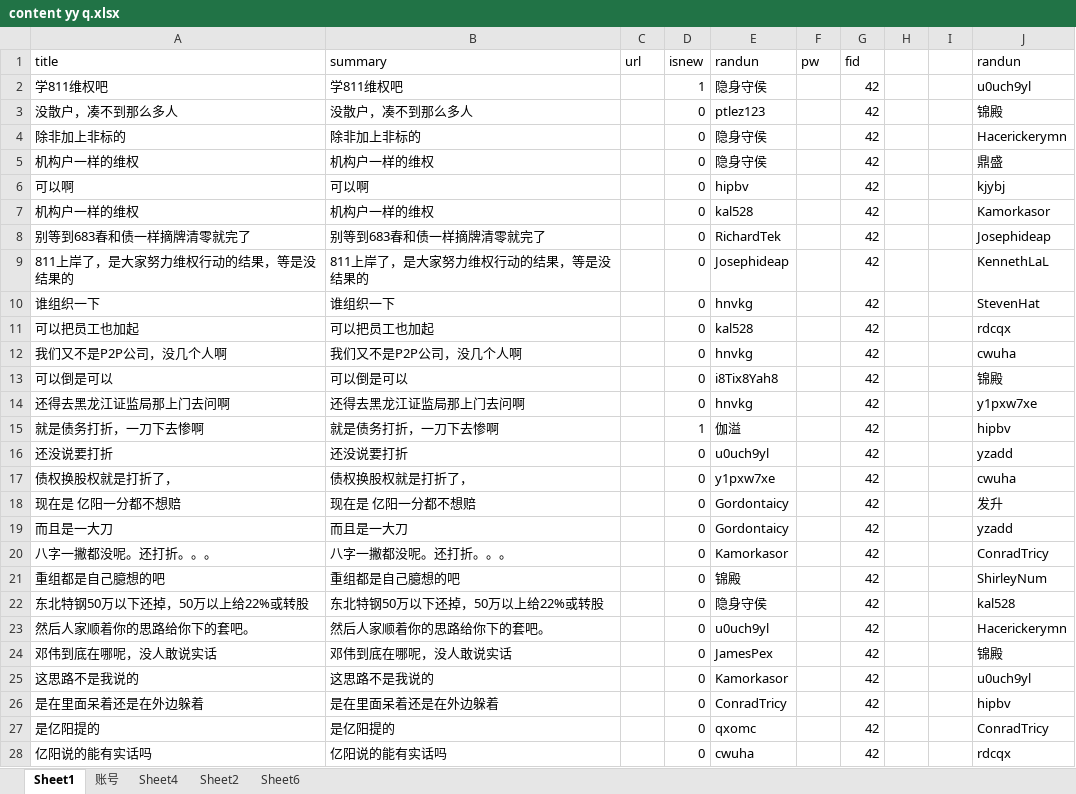
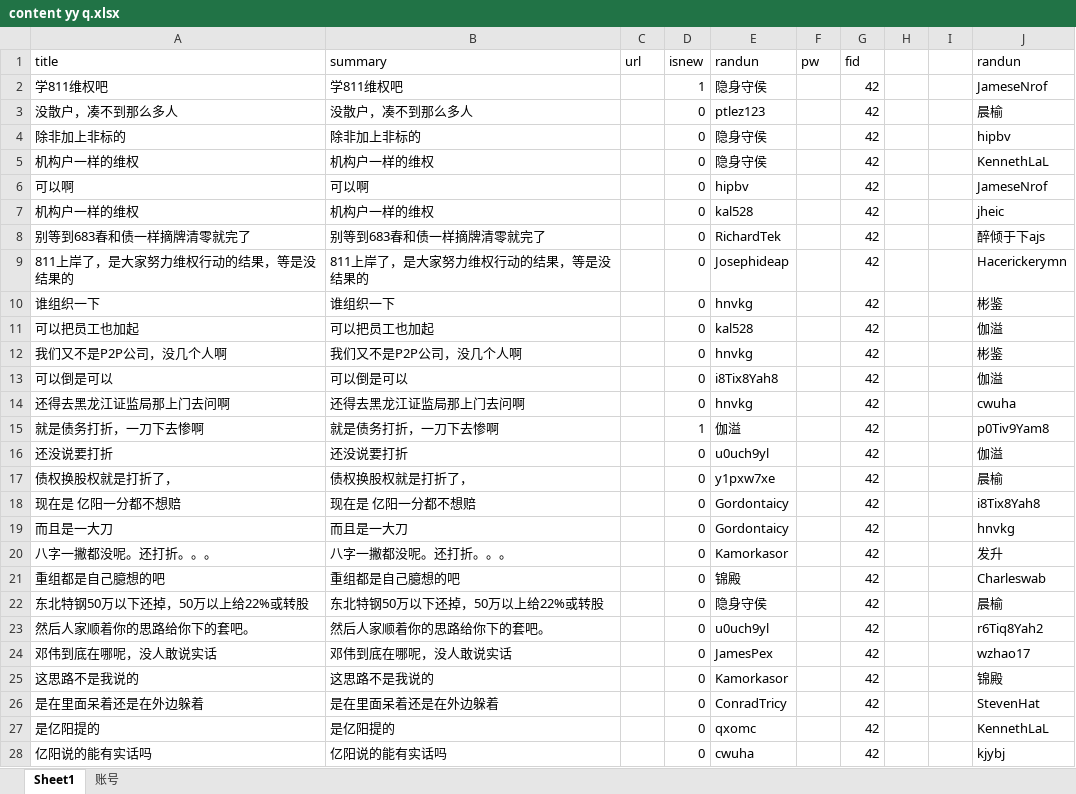
Before and after one commit to Kingva/minibondforstaging, an Excel workbook: crawler/contentxls/content yy q.xlsx, sheet Sheet1, drawn as a sheet; only a part is shown; values as stored, in another font and other column widths than the file's, no borders; the diff covers the shown part only; the diff names each change by its address in the sheet, - before the commit and + after, or states it on an @@ line.

```diff
--- a/crawler/contentxls/content yy q.xlsx (sheet Sheet1)
+++ b/crawler/contentxls/content yy q.xlsx (sheet Sheet1)
-sheet tab: Sheet4
-sheet tab: Sheet2
-sheet tab: Sheet6
-J2 (randun): u0uch9yl
+J2 (randun): JameseNrof
-J3 (randun): 锦殿
+J3 (randun): 晨榆
-J4 (randun): Hacerickerymn
+J4 (randun): hipbv
-J5 (randun): 鼎盛
+J5 (randun): KennethLaL
-J6 (randun): kjybj
+J6 (randun): JameseNrof
-J7 (randun): Kamorkasor
+J7 (randun): jheic
-J8 (randun): Josephideap
+J8 (randun): 醉倾于下ajs
-J9 (randun): KennethLaL
+J9 (randun): Hacerickerymn
-J10 (randun): StevenHat
+J10 (randun): 彬鉴
-J11 (randun): rdcqx
+J11 (randun): 伽溢
-J12 (randun): cwuha
+J12 (randun): 彬鉴
-J13 (randun): 锦殿
+J13 (randun): 伽溢
-J14 (randun): y1pxw7xe
+J14 (randun): cwuha
-J15 (randun): hipbv
+J15 (randun): p0Tiv9Yam8
-J16 (randun): yzadd
+J16 (randun): 伽溢
-J17 (randun): cwuha
+J17 (randun): 晨榆
-J18 (randun): 发升
+J18 (randun): i8Tix8Yah8
-J19 (randun): yzadd
+J19 (randun): hnvkg
-J20 (randun): ConradTricy
+J20 (randun): 发升
-J21 (randun): ShirleyNum
+J21 (randun): Charleswab
-J22 (randun): kal528
+J22 (randun): 晨榆
-J23 (randun): Hacerickerymn
+J23 (randun): r6Tiq8Yah2
-J24 (randun): 锦殿
+J24 (randun): wzhao17
-J25 (randun): u0uch9yl
+J25 (randun): 锦殿
-J26 (randun): hipbv
+J26 (randun): StevenHat
-J27 (randun): ConradTricy
+J27 (randun): KennethLaL
-J28 (randun): rdcqx
+J28 (randun): kjybj
```
Also changed, not shown: 5 edited cells elsewhere in this sheet, crawler/contentxls/content sl q.xlsx, crawler/contentxls/content.xlsx, 1 other file.
